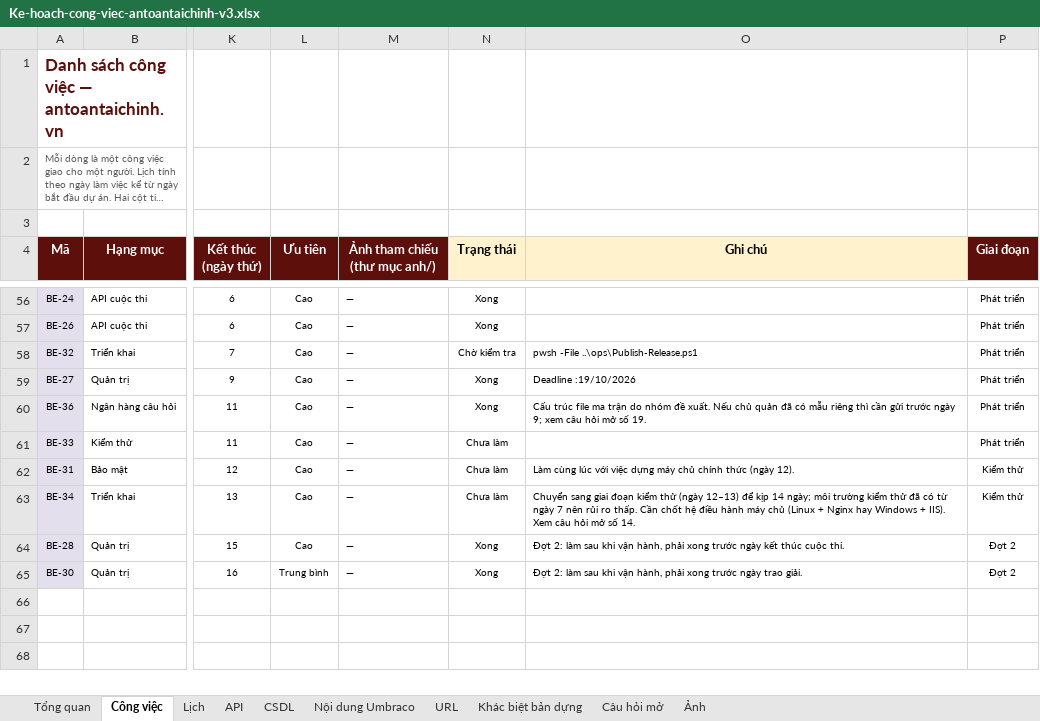
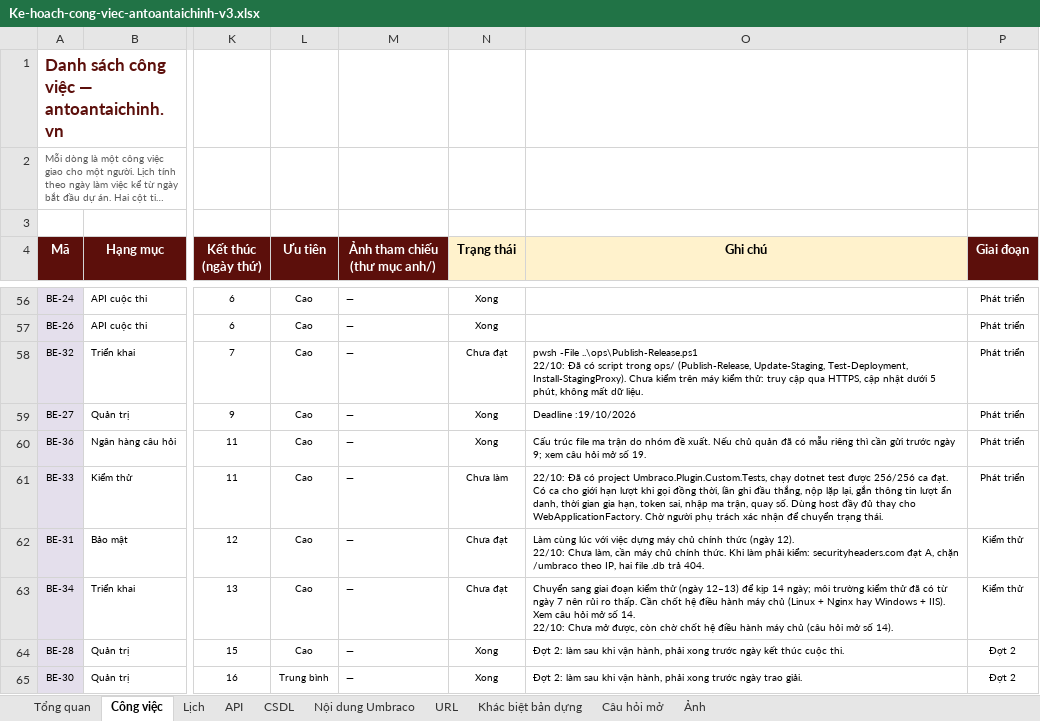
Before and after one commit to anhnoname97/antc, an Excel workbook: docs/ke-hoach/Ke-hoach-cong-viec-antoantaichinh-v3.xlsx, sheet Công việc, drawn as a sheet; only a part is shown, gaps mark what is left out; long unchanged cells end in …; values as stored, in another font and other column widths than the file's, no borders; charts and pictures and conditional formats not drawn; ↵ is a line break in a cell; the diff names each change by its address in the sheet, - before the commit and + after, or states it on an @@ line.

```diff
--- a/docs/ke-hoach/Ke-hoach-cong-viec-antoantaichinh-v3.xlsx (sheet Công việc)
+++ b/docs/ke-hoach/Ke-hoach-cong-viec-antoantaichinh-v3.xlsx (sheet Công việc)
-N58 (Trạng thái): Chờ kiểm tra
+N58 (Trạng thái): Chưa đạt
-O58 (Ghi chú): …-File ..\ops\Publish-Release.ps1
+O58 (Ghi chú): …-File ..\ops\Publish-Release.ps1 ↵ 22/10: Đã có script trong ops/ (Publish-Release, Update-Staging, Test-Deployment, Install-StagingProxy). Chưa kiểm trên máy kiểm thử: truy cập qua HTTPS, cập nhật dưới 5 phút, không mất dữ liệu.
-O61 (Ghi chú): (empty)
+O61 (Ghi chú): 22/10: Đã có project Umbraco.Plugin.Custom.Tests, chạy dotnet test được 256/256 ca đạt. Có ca cho giới hạn lượt khi gọi đồng thời, lần ghi đầu thắng, nộp lặp lại, gắn thông tin lượt ẩn danh, thời gian gia hạn, token sai, nhập ma trận, quay số. Dùng host đầy đủ thay cho WebApplicationFactory. Chờ người phụ trách xác nhận để chuyển trạng thái.
-N62:N63 (Trạng thái): Chưa làm
+N62:N63 (Trạng thái): Chưa đạt
-O62 (Ghi chú): …(ngày 12).
+O62 (Ghi chú): …(ngày 12). ↵ 22/10: Chưa làm, cần máy chủ chính thức. Khi làm phải kiểm: securityheaders.com đạt A, chặn /umbraco theo IP, hai file .db trả 404.
-O63 (Ghi chú): …số 14.
+O63 (Ghi chú): …số 14. ↵ 22/10: Chưa mở được, còn chờ chốt hệ điều hành máy chủ (câu hỏi mở số 14).
```
Also changed, not shown: hidden cells.
